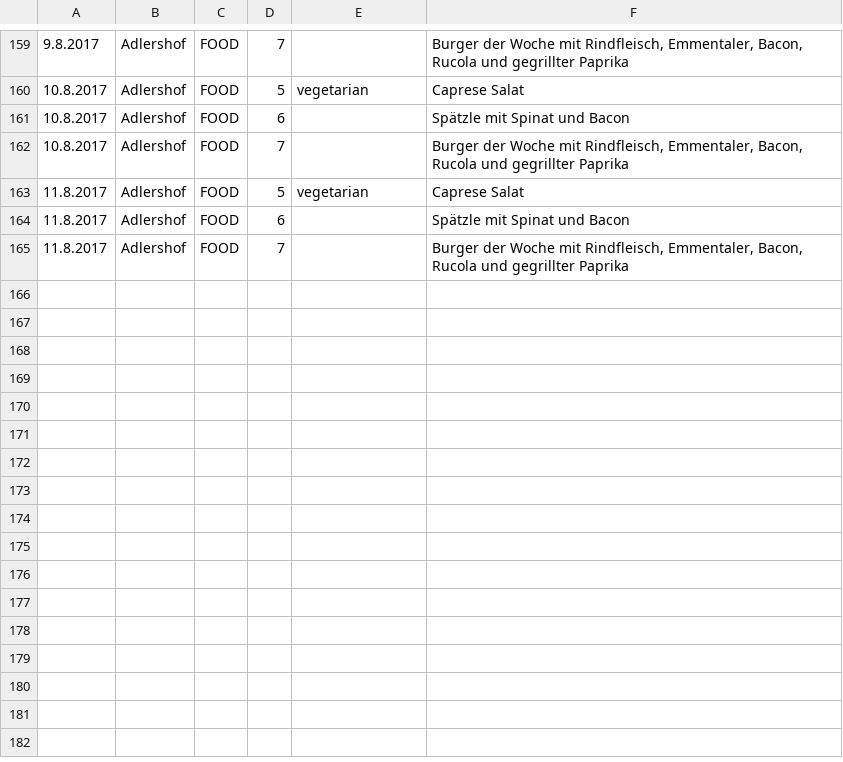
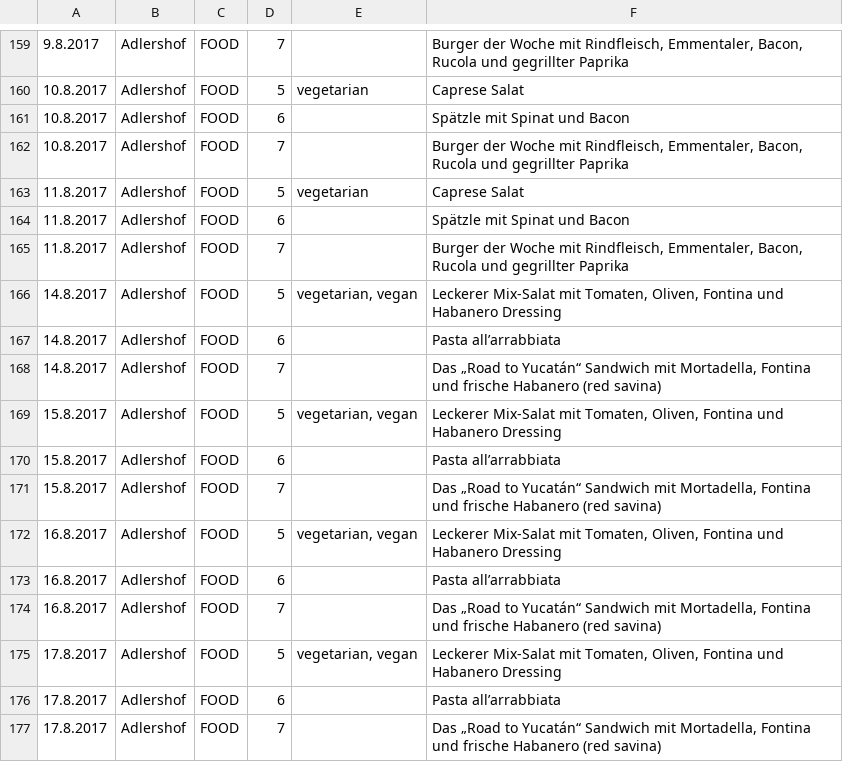
Before and after one commit to paconte/mahlzeit, a CSV file: exports/jouisnour.csv, drawn as a sheet; only a part is shown, gaps mark what is left out; the diff names each change by its address in the sheet, - before the commit and + after, or states it on an @@ line.

Commit message:
Update jouisnour and food csv.

```diff
--- a/exports/jouisnour.csv
+++ b/exports/jouisnour.csv
+row 166: 14.8.2017 | Adlershof | FOOD | 5 | vegetarian, vegan | Leckerer Mix-Salat mit Tomaten, Oliven, Fontina und Habanero Dressing
+row 167: 14.8.2017 | Adlershof | FOOD | 6 |  | Pasta all’arrabbiata
+row 168: 14.8.2017 | Adlershof | FOOD | 7 |  | Das „Road to Yucatán“ Sandwich mit Mortadella, Fontina und frische Habanero (red savina)
+row 169: 15.8.2017 | Adlershof | FOOD | 5 | vegetarian, vegan | Leckerer Mix-Salat mit Tomaten, Oliven, Fontina und Habanero Dressing
+row 170: 15.8.2017 | Adlershof | FOOD | 6 |  | Pasta all’arrabbiata
+row 171: 15.8.2017 | Adlershof | FOOD | 7 |  | Das „Road to Yucatán“ Sandwich mit Mortadella, Fontina und frische Habanero (red savina)
+row 172: 16.8.2017 | Adlershof | FOOD | 5 | vegetarian, vegan | Leckerer Mix-Salat mit Tomaten, Oliven, Fontina und Habanero Dressing
+row 173: 16.8.2017 | Adlershof | FOOD | 6 |  | Pasta all’arrabbiata
+row 174: 16.8.2017 | Adlershof | FOOD | 7 |  | Das „Road to Yucatán“ Sandwich mit Mortadella, Fontina und frische Habanero (red savina)
+row 175: 17.8.2017 | Adlershof | FOOD | 5 | vegetarian, vegan | Leckerer Mix-Salat mit Tomaten, Oliven, Fontina und Habanero Dressing
+row 176: 17.8.2017 | Adlershof | FOOD | 6 |  | Pasta all’arrabbiata
+row 177: 17.8.2017 | Adlershof | FOOD | 7 |  | Das „Road to Yucatán“ Sandwich mit Mortadella, Fontina und frische Habanero (red savina)
```
